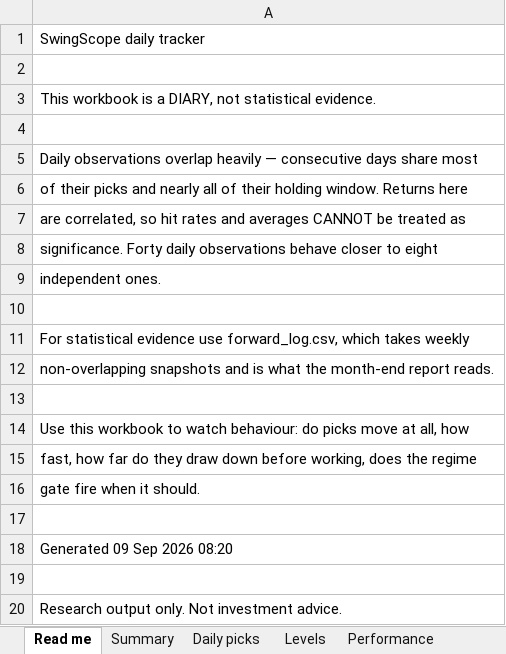
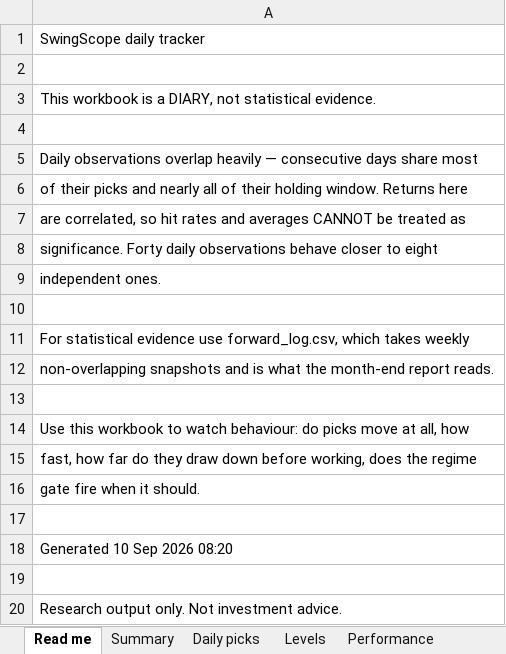
Before and after one commit to compukidsdgp-creator/Swing-trading, an Excel workbook: reports/daily_tracker.xlsx, sheet Read me, drawn as a sheet; values as stored, in another font and other column widths than the file's, no borders; the diff names each change by its address in the sheet, - before the commit and + after, or states it on an @@ line.

```diff
--- a/reports/daily_tracker.xlsx (sheet Read me)
+++ b/reports/daily_tracker.xlsx (sheet Read me)
-A18: Generated 09 Sep 2026 08:20
+A18: Generated 10 Sep 2026 08:20
```
Also changed, not shown: sheet Performance, sheet Price history, sheet Daily picks, sheet Levels, sheet Summary, sheet Coverage, 6 other files.
